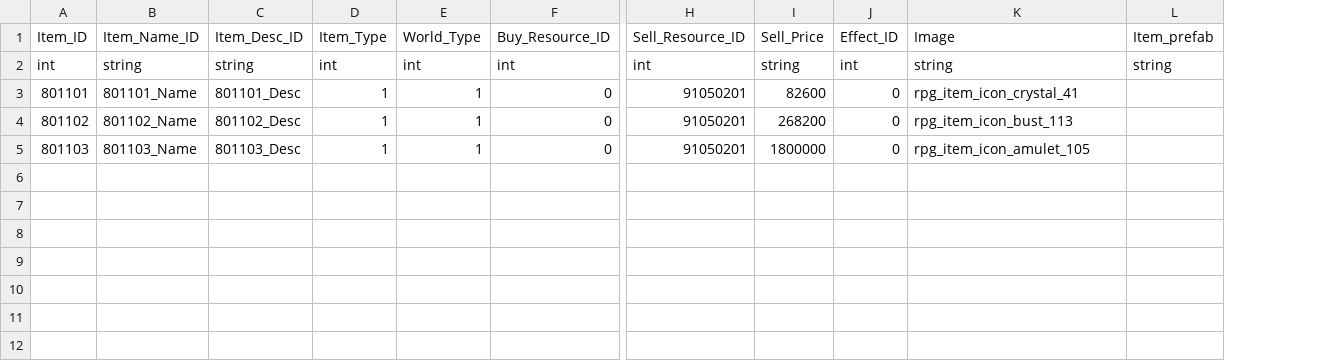
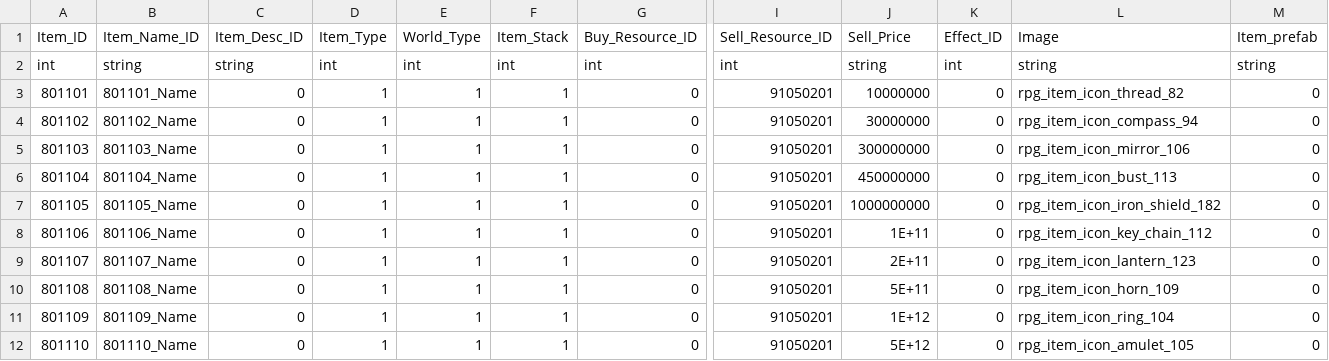
Before and after one commit to rlawlgns3433/MyUtopia, a CSV file: Assets/DataTables/ItemTable.csv, drawn as a sheet; only a part is shown, gaps mark what is left out; removed rows and columns are numbered as before the commit, all else as after; rows hold the shown columns only; the diff names each change by its address in the sheet, - before the commit and + after, or states it on an @@ line.

```diff
--- a/Assets/DataTables/ItemTable.csv
+++ b/Assets/DataTables/ItemTable.csv
+column F (Item_Stack), rows 2-5: int | 1 | 1 | 1
-column I (Sell_Price), rows 2-5: string | 82600 | 268200 | 1800000
+column J (Sell_Price), rows 2-5: string | 10000000 | 30000000 | 300000000
-column L (Item_prefab), row 2: string
+column M (Item_prefab), rows 2-5: string | 0 | 0 | 0
-C3 (Item_Desc_ID): 801101_Desc
+C3 (Item_Desc_ID): 0
-L3 (Image): rpg_item_icon_crystal_41
+L3 (Image): rpg_item_icon_thread_82
-C4 (Item_Desc_ID): 801102_Desc
+C4 (Item_Desc_ID): 0
-L4 (Image): rpg_item_icon_bust_113
+L4 (Image): rpg_item_icon_compass_94
-C5 (Item_Desc_ID): 801103_Desc
+C5 (Item_Desc_ID): 0
-L5 (Image): rpg_item_icon_amulet_105
+L5 (Image): rpg_item_icon_mirror_106
+row 6: 801104 | 801104_Name | 0 | 1 | 1 | 1 | 0 | 91050201 | 450000000 | 0 | rpg_item_icon_bust_113 | 0
+row 7: 801105 | 801105_Name | 0 | 1 | 1 | 1 | 0 | 91050201 | 1000000000 | 0 | rpg_item_icon_iron_shield_182 | 0
+row 8: 801106 | 801106_Name | 0 | 1 | 1 | 1 | 0 | 91050201 | 1E+11 | 0 | rpg_item_icon_key_chain_112 | 0
+row 9: 801107 | 801107_Name | 0 | 1 | 1 | 1 | 0 | 91050201 | 2E+11 | 0 | rpg_item_icon_lantern_123 | 0
+row 10: 801108 | 801108_Name | 0 | 1 | 1 | 1 | 0 | 91050201 | 5E+11 | 0 | rpg_item_icon_horn_109 | 0
+row 11: 801109 | 801109_Name | 0 | 1 | 1 | 1 | 0 | 91050201 | 1E+12 | 0 | rpg_item_icon_ring_104 | 0
+row 12: 801110 | 801110_Name | 0 | 1 | 1 | 1 | 0 | 91050201 | 5E+12 | 0 | rpg_item_icon_amulet_105 | 0
```
Also changed, not shown: Assets/DataTables/StringTableKr.csv, 24 other files.
